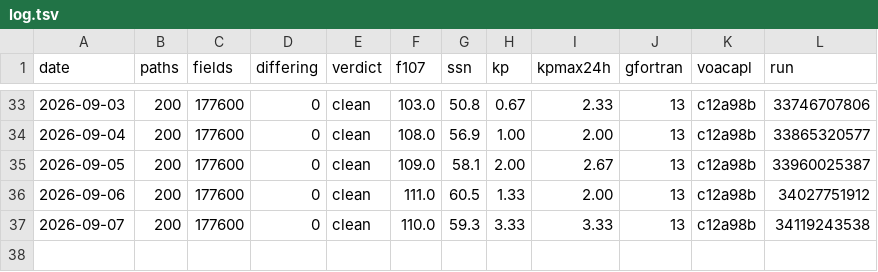
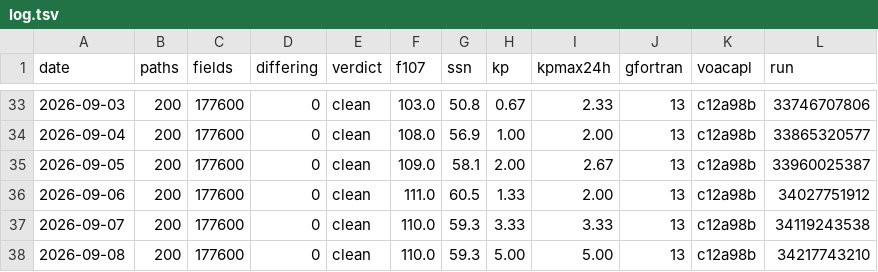
Before and after one commit to jonathanmcsweet/hfcast-engine, a TSV file: log.tsv, drawn as a sheet; only a part is shown, gaps mark what is left out.

Commit message:
soak: 2026-09-08 clean (0 differing of 177600)

```diff
--- a/log.tsv
+++ b/log.tsv
@@ -37 +37,2 @@ date	paths	fields	differing	verdict	f107	ssn	kp	kpmax24h	gfortran	voacapl	run
 2026-09-07	200	177600	0	clean	110.0	59.3	3.33	3.33	13	c12a98b	34119243538
+2026-09-08	200	177600	0	clean	110.0	59.3	5.00	5.00	13	c12a98b	34217743210
```
Also changed, not shown: 1 other file.
